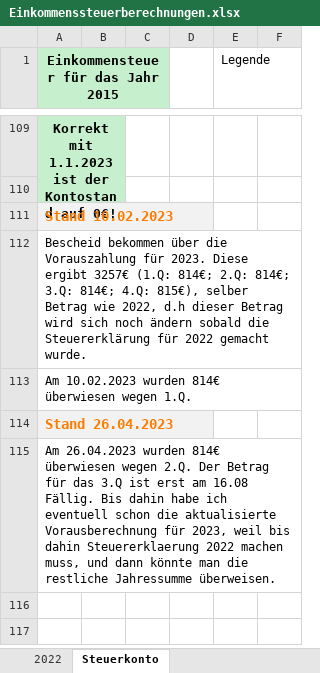
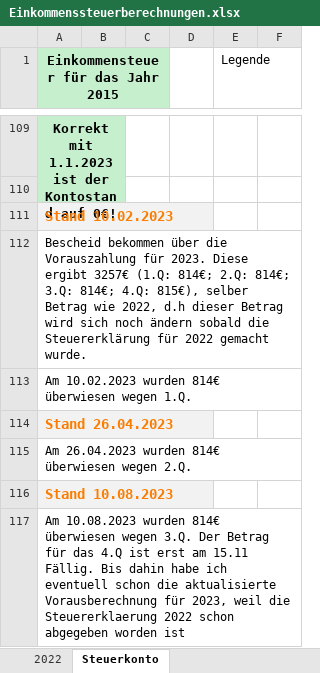
Before and after one commit to nalbandian/Finance, an Excel workbook: Einkommenssteuerberechnungen.xlsx, sheet Steuerkonto, drawn as a sheet; only a part is shown, gaps mark what is left out; values as stored, in another font and other column widths than the file's, no borders; the diff names each change by its address in the sheet, - before the commit and + after, or states it on an @@ line.

Commit message:
Steuer fuer 3.Q 2023 ueberwiesen

```diff
--- a/Einkommenssteuerberechnungen.xlsx (sheet Steuerkonto)
+++ b/Einkommenssteuerberechnungen.xlsx (sheet Steuerkonto)
-A115: …wegen 2.Q. Der Betrag für das 3.Q ist erst am 16.08 Fällig. Bis dahin habe ich eventuell schon die aktualisierte Vorausberechnung für 2023, weil bis dahin Steuererklaerung 2022 machen muss, und dann könnte man die restliche Jahressumme überweisen.
+A115: …wegen 2.Q.
+row 116: Stand 10.08.2023
+row 117: Am 10.08.2023 wurden 814€ überwiesen wegen 3.Q. Der Betrag für das 4.Q ist erst am 15.11 Fällig. Bis dahin habe ich eventuell schon die aktualisierte Vorausberechnung für 2023, weil die Steuererklaerung 2022 schon abgegeben worden ist
```
